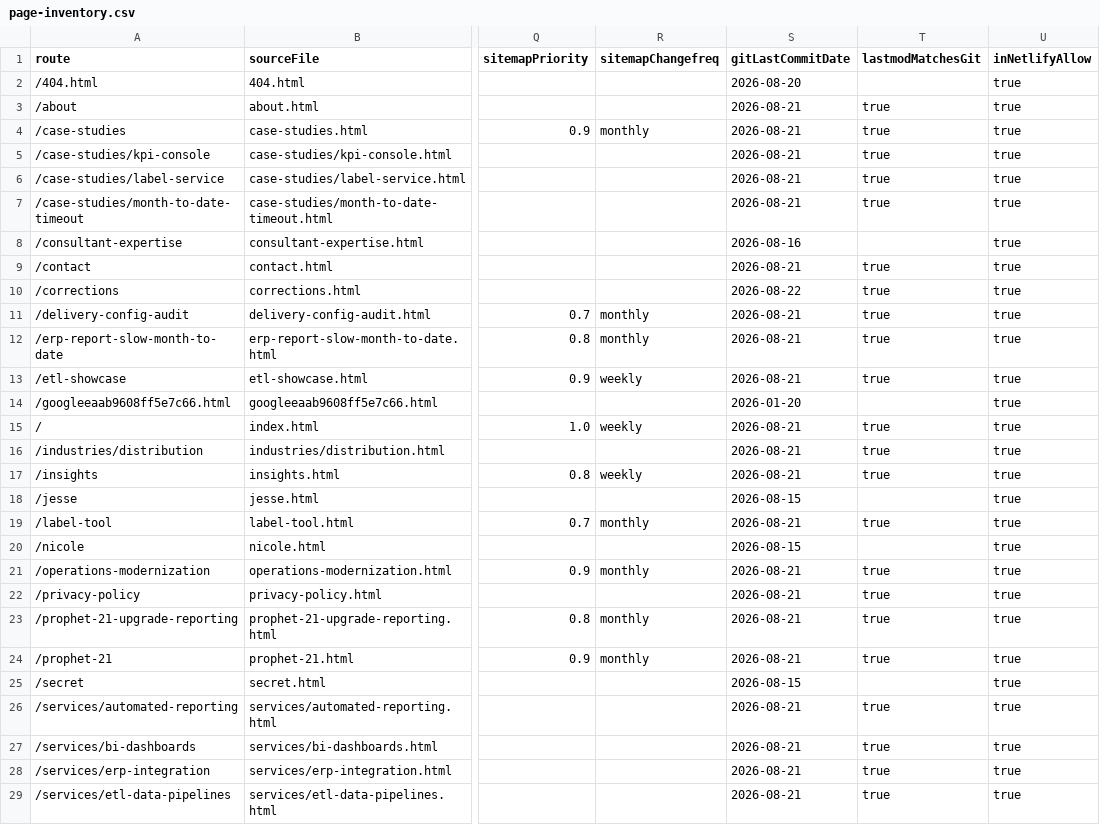
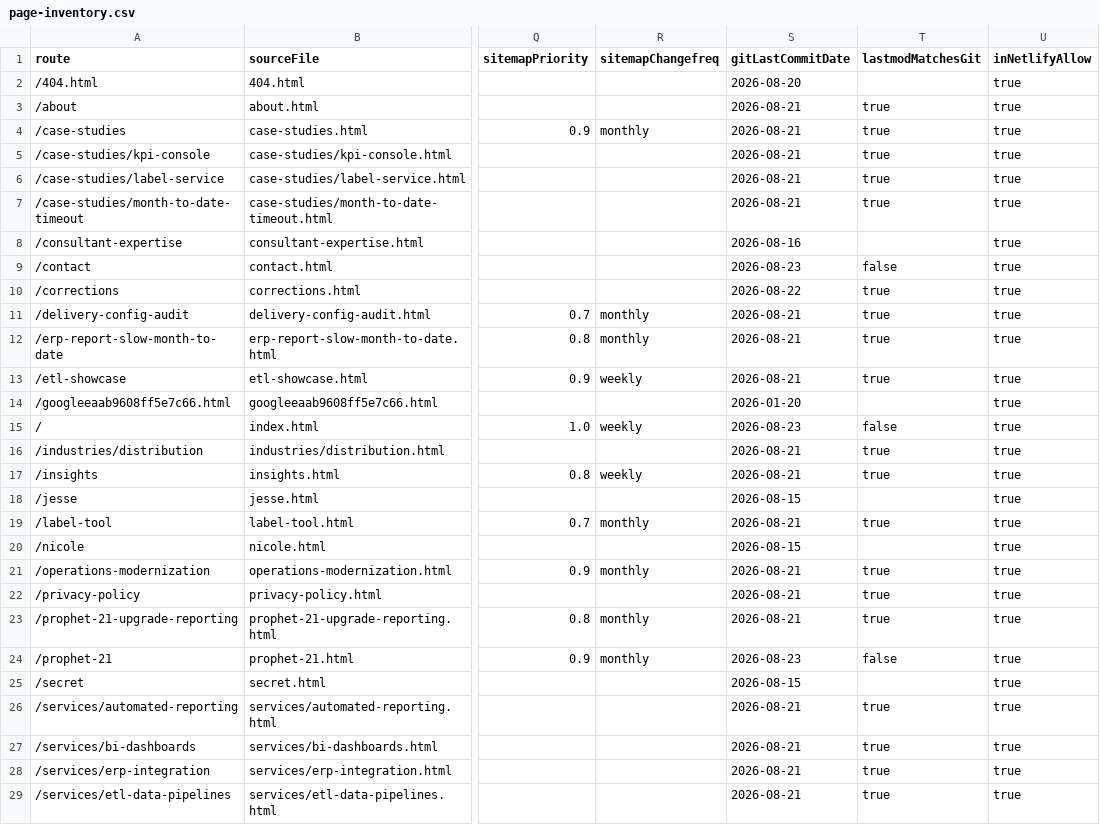
Before and after one commit to iamnotcheckingit-cyber/siegestack, a CSV file: reports/page-inventory.csv, drawn as a sheet; only a part is shown, gaps mark what is left out; the diff names each change by its address in the sheet, - before the commit and + after, or states it on an @@ line.

```diff
--- a/reports/page-inventory.csv
+++ b/reports/page-inventory.csv
-S9 (gitLastCommitDate): 2026-08-21
+S9 (gitLastCommitDate): 2026-08-23
-T9 (lastmodMatchesGit): true
+T9 (lastmodMatchesGit): false
-S15 (gitLastCommitDate): 2026-08-21
+S15 (gitLastCommitDate): 2026-08-23
-T15 (lastmodMatchesGit): true
+T15 (lastmodMatchesGit): false
-S24 (gitLastCommitDate): 2026-08-21
+S24 (gitLastCommitDate): 2026-08-23
-T24 (lastmodMatchesGit): true
+T24 (lastmodMatchesGit): false
```
Also changed, not shown: 2 other files.
